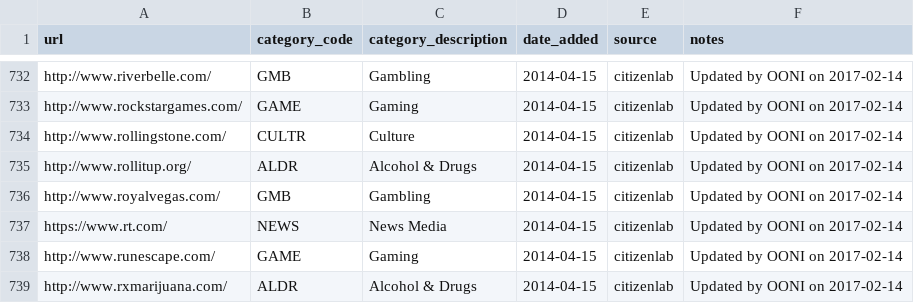
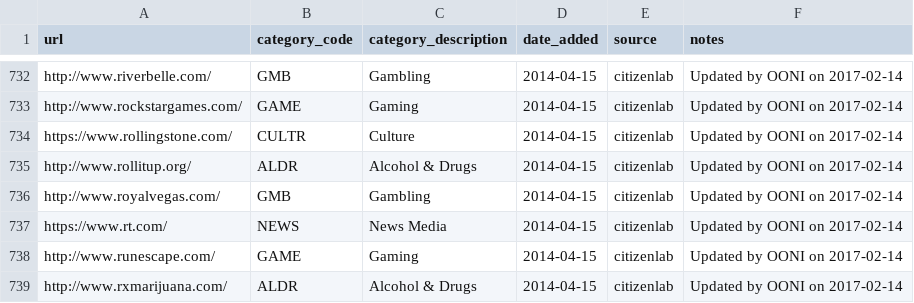
Before and after one commit to citizenlab/test-lists, a CSV file: lists/global.csv, drawn as a sheet; only a part is shown, gaps mark what is left out.

Commit message:
moved to https

```diff
--- a/lists/global.csv
+++ b/lists/global.csv
@@ -733,3 +733,3 @@ http://www.riverbelle.com/,GMB,Gambling,2014-04-15,citizenlab,Updated by OONI on
 http://www.rockstargames.com/,GAME,Gaming,2014-04-15,citizenlab,Updated by OONI on 2017-02-14
-http://www.rollingstone.com/,CULTR,Culture,2014-04-15,citizenlab,Updated by OONI on 2017-02-14
+https://www.rollingstone.com/,CULTR,Culture,2014-04-15,citizenlab,Updated by OONI on 2017-02-14
 http://www.rollitup.org/,ALDR,Alcohol & Drugs,2014-04-15,citizenlab,Updated by OONI on 2017-02-14
```
